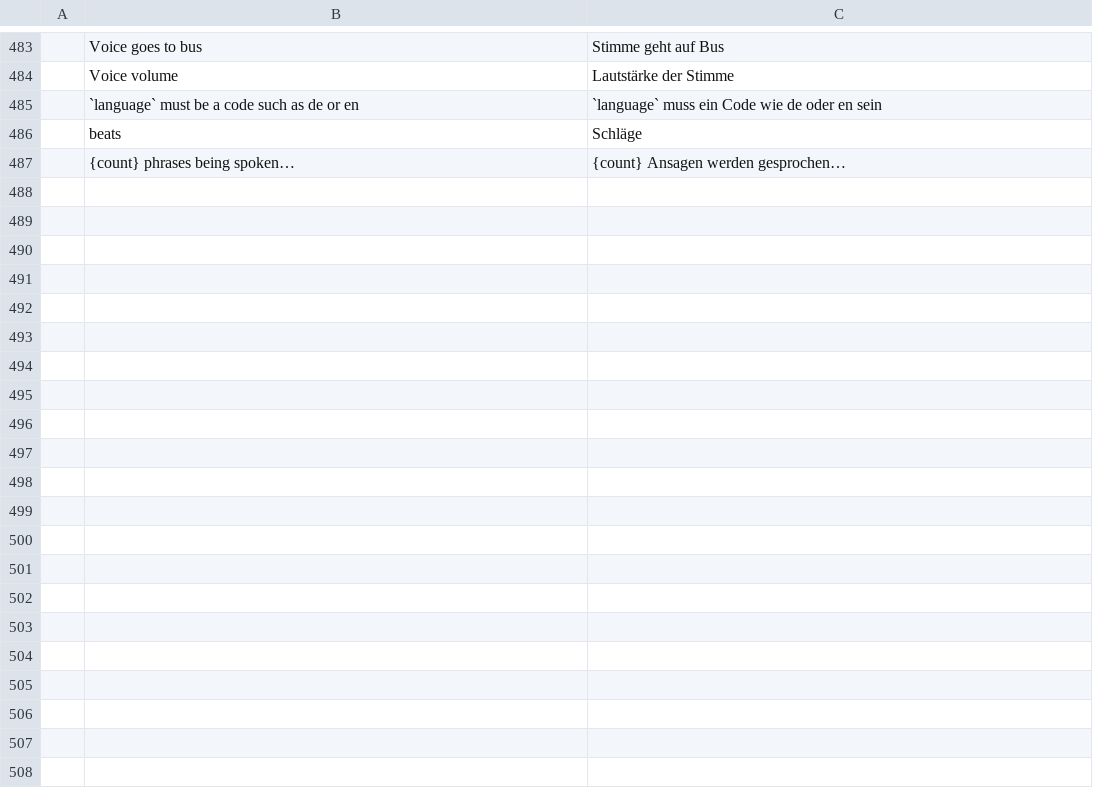
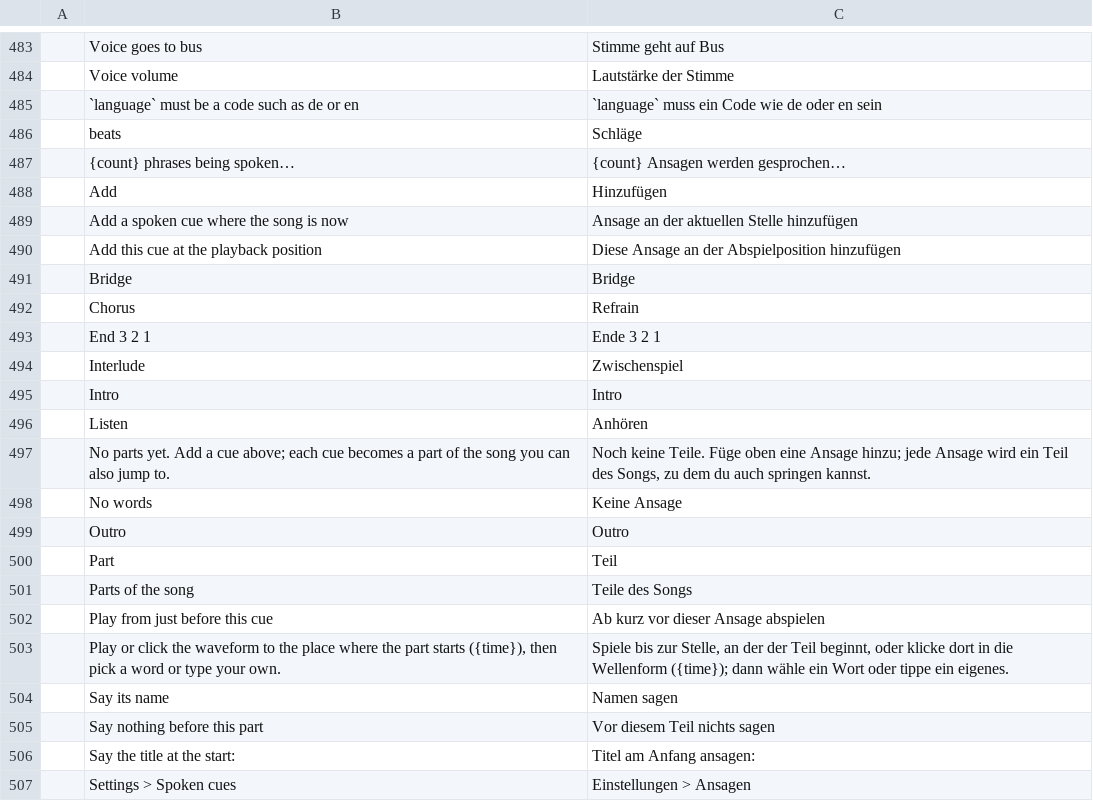
Before and after one commit to actcraftlive/ActCraft, a TSV file: crates/actcraft-ui/i18n/de.tsv, drawn as a sheet; only a part is shown, gaps mark what is left out; the diff covers the shown part only.

Commit message:
Spoken cues tab: add cues to a song with one click and listen to them (#21)
A song's Spoken cues tab: title announcement, waveform, one-click cue words or your own at the playback position, every part with its words and a Listen button; transport.play takes from.

```diff
--- a/crates/actcraft-ui/i18n/de.tsv
+++ b/crates/actcraft-ui/i18n/de.tsv
@@ -487 +487,21 @@
 	{count} phrases being spoken…	{count} Ansagen werden gesprochen…
+	Add	Hinzufügen
+	Add a spoken cue where the song is now	Ansage an der aktuellen Stelle hinzufügen
+	Add this cue at the playback position	Diese Ansage an der Abspielposition hinzufügen
+	Bridge	Bridge
+	Chorus	Refrain
+	End 3 2 1	Ende 3 2 1
+	Interlude	Zwischenspiel
+	Intro	Intro
+	Listen	Anhören
+	No parts yet. Add a cue above; each cue becomes a part of the song you can also jump to.	Noch keine Teile. Füge oben eine Ansage hinzu; jede Ansage wird ein Teil des Songs, zu dem du auch springen kannst.
+	No words	Keine Ansage
+	Outro	Outro
+	Part	Teil
+	Parts of the song	Teile des Songs
+	Play from just before this cue	Ab kurz vor dieser Ansage abspielen
+	Play or click the waveform to the place where the part starts ({time}), then pick a word or type your own.	Spiele bis zur Stelle, an der der Teil beginnt, oder klicke dort in die Wellenform ({time}); dann wähle ein Wort oder tippe ein eigenes.
+	Say its name	Namen sagen
+	Say nothing before this part	Vor diesem Teil nichts sagen
+	Say the title at the start:	Titel am Anfang ansagen:
+	Settings > Spoken cues	Einstellungen > Ansagen
```
Also changed, not shown: 9 added rows elsewhere in this file, 7 other files.
